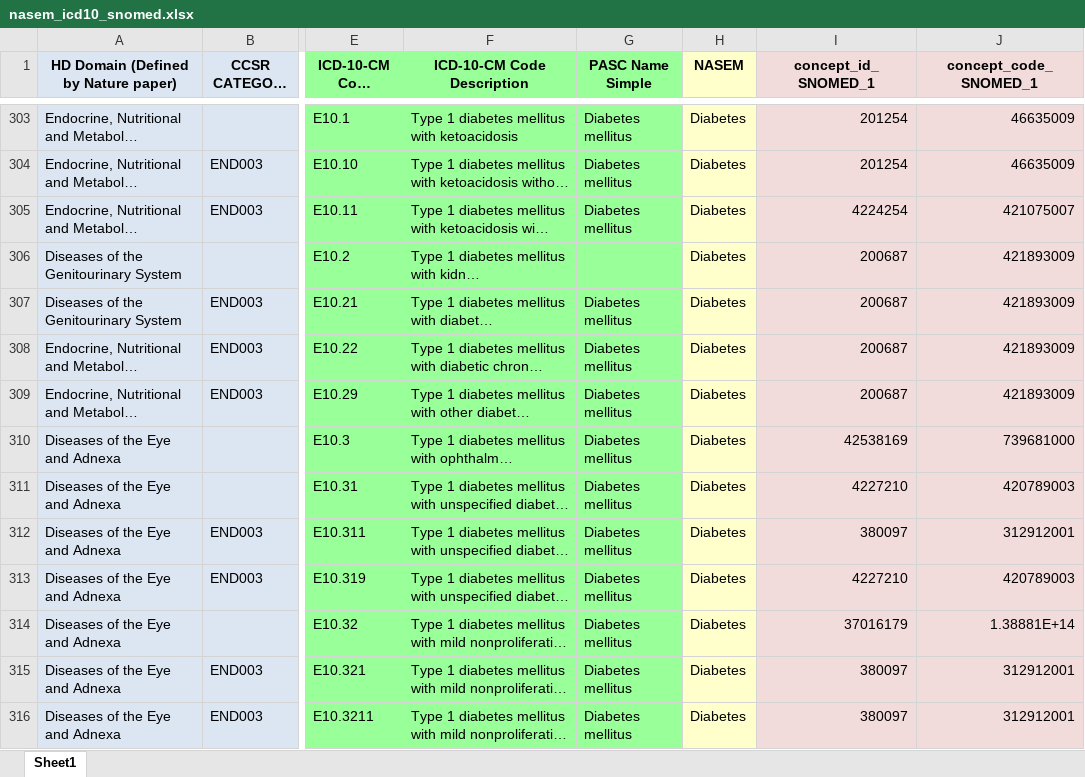
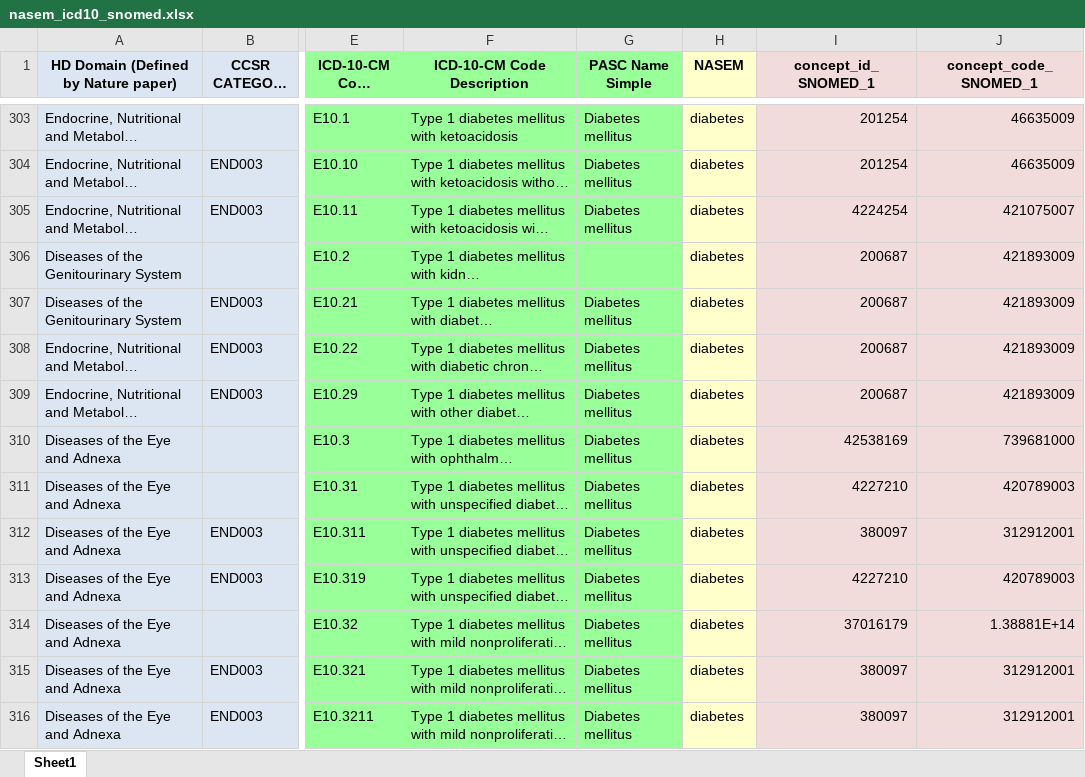
Before and after one commit to recoverEHRinformatics/data-analysis-pipeline, an Excel workbook: external data sources/NASEM/nasem_icd10_snomed.xlsx, sheet Sheet1, drawn as a sheet; only a part is shown, gaps mark what is left out; long unchanged cells end in …; values as stored, in another font and other column widths than the file's, no borders; the diff covers the shown part only; the diff names each change by its address in the sheet, - before the commit and + after, or states it on an @@ line.

```diff
--- a/external data sources/NASEM/nasem_icd10_snomed.xlsx (sheet Sheet1)
+++ b/external data sources/NASEM/nasem_icd10_snomed.xlsx (sheet Sheet1)
-H303:H316 (NASEM): Diabetes
+H303:H316 (NASEM): diabetes
```
Also changed, not shown: 583 edited cells elsewhere in this sheet, external data sources/NASEM/nasem_instructions.xlsx.
